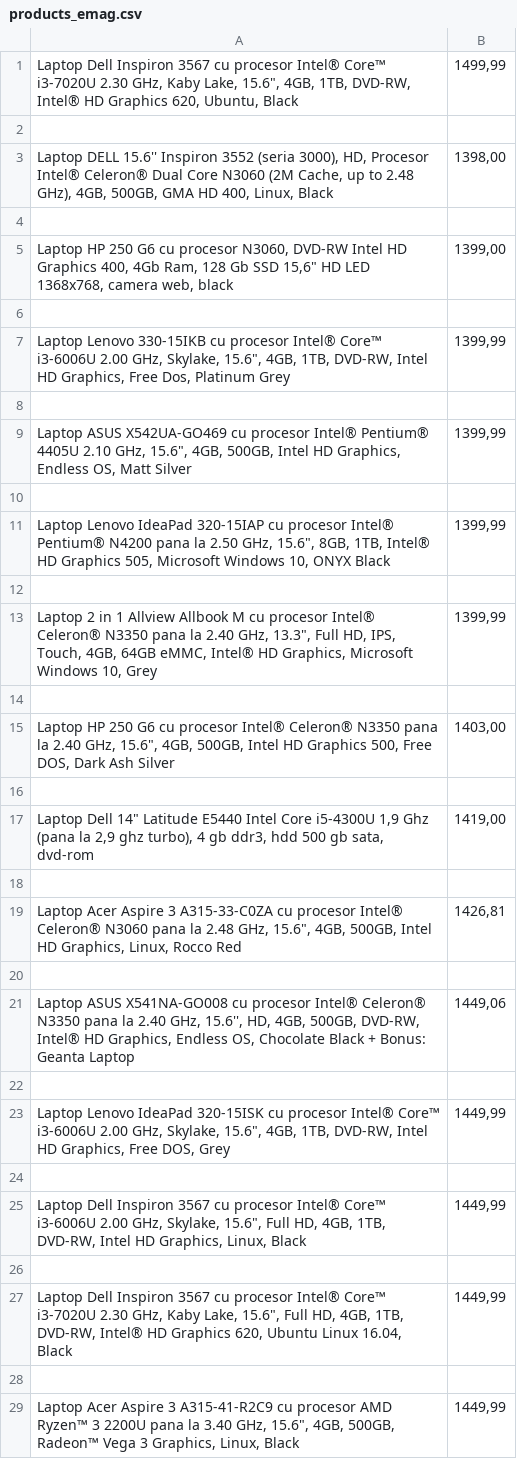
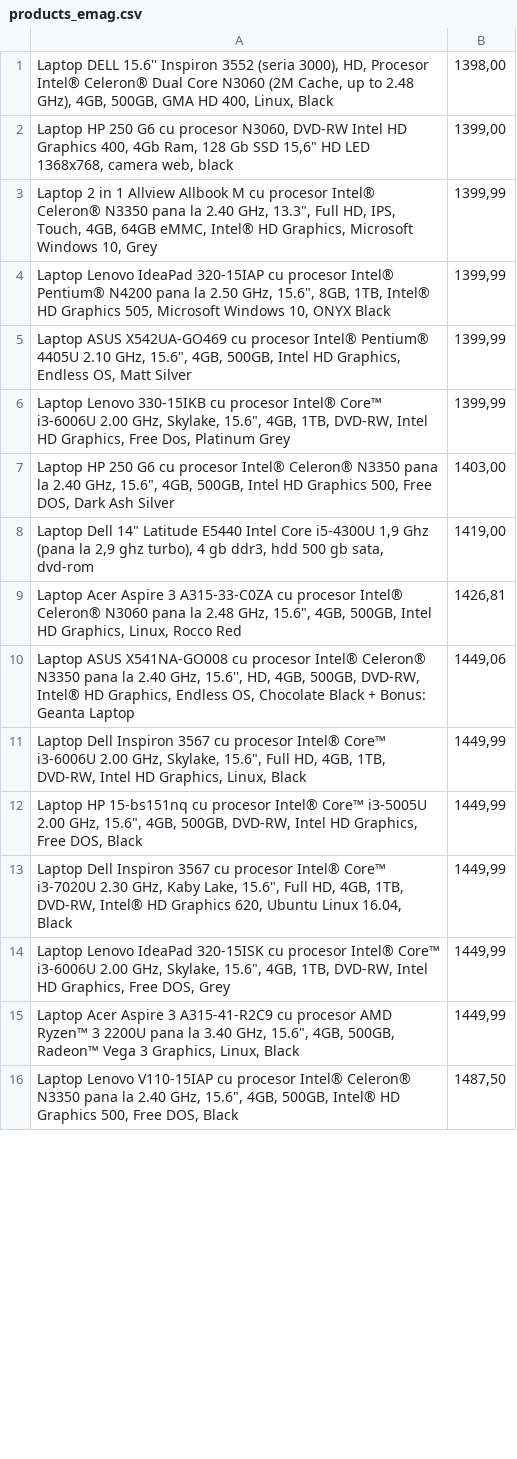
Before and after one commit to SakaTanai/web-scraper, a CSV file: products_emag.csv, drawn as a sheet; only a part is shown; the shorter side is filled out with more unchanged rows; the diff covers the shown part only.

```diff
--- a/products_emag.csv
+++ b/products_emag.csv
@@ -1,29 +1,15 @@
-"Laptop Dell Inspiron 3567 cu procesor Intel® Core™ i3-7020U 2.30 GHz, Kaby Lake, 15.6"", 4GB, 1TB, DVD-RW, Intel® HD Graphics 620, Ubuntu, Black","1499,99"
-
 "Laptop DELL 15.6'' Inspiron 3552 (seria 3000), HD, Procesor Intel® Celeron® Dual Core N3060 (2M Cache, up to 2.48 GHz), 4GB, 500GB, GMA HD 400, Linux, Black","1398,00"
-
 "Laptop HP 250 G6 cu procesor N3060, DVD-RW  Intel HD Graphics 400, 4Gb Ram, 128 Gb SSD 15,6"" HD LED 1368x768, camera web, black","1399,00"
-
+"Laptop 2 in 1 Allview Allbook M cu procesor Intel® Celeron® N3350 pana la 2.40 GHz, 13.3"", Full HD, IPS, Touch, 4GB, 64GB eMMC, Intel® HD Graphics, Microsoft Windows 10, Grey","1399,99"
+"Laptop Lenovo IdeaPad 320-15IAP cu procesor Intel® Pentium® N4200 pana la 2.50 GHz, 15.6"", 8GB, 1TB, Intel® HD Graphics 505, Microsoft Windows 10, ONYX Black","1399,99"
+"Laptop ASUS X542UA-GO469 cu procesor Intel® Pentium® 4405U 2.10 GHz, 15.6"", 4GB, 500GB, Intel HD Graphics, Endless OS, Matt Silver","1399,99"
 "Laptop Lenovo 330-15IKB cu procesor  Intel® Core™ i3-6006U 2.00 GHz, Skylake, 15.6"", 4GB, 1TB, DVD-RW, Intel HD Graphics, Free Dos, Platinum Grey","1399,99"
-
-"Laptop ASUS X542UA-GO469 cu procesor Intel® Pentium® 4405U 2.10 GHz, 15.6"", 4GB, 500GB, Intel HD Graphics, Endless OS, Matt Silver","1399,99"
-
-"Laptop Lenovo IdeaPad 320-15IAP cu procesor Intel® Pentium® N4200 pana la 2.50 GHz, 15.6"", 8GB, 1TB, Intel® HD Graphics 505, Microsoft Windows 10, ONYX Black","1399,99"
-
-"Laptop 2 in 1 Allview Allbook M cu procesor Intel® Celeron® N3350 pana la 2.40 GHz, 13.3"", Full HD, IPS, Touch, 4GB, 64GB eMMC, Intel® HD Graphics, Microsoft Windows 10, Grey","1399,99"
-
 "Laptop HP 250 G6 cu procesor Intel® Celeron® N3350 pana la 2.40 GHz, 15.6"", 4GB, 500GB, Intel HD Graphics 500, Free DOS, Dark Ash Silver","1403,00"
-
 "Laptop Dell 14"" Latitude E5440 Intel Core  i5-4300U 1,9 Ghz (pana la 2,9 ghz turbo), 4 gb ddr3, hdd 500 gb sata, dvd-rom","1419,00"
-
 "Laptop Acer Aspire 3 A315-33-C0ZA cu procesor Intel® Celeron® N3060 pana la 2.48 GHz, 15.6"", 4GB, 500GB, Intel HD Graphics, Linux, Rocco Red","1426,81"
-
 "Laptop ASUS X541NA-GO008 cu procesor Intel® Celeron® N3350 pana la 2.40 GHz, 15.6'', HD, 4GB, 500GB, DVD-RW, Intel® HD Graphics, Endless OS, Chocolate Black + Bonus: Geanta Laptop","1449,06"
-
+"Laptop Dell Inspiron 3567 cu procesor Intel® Core™ i3-6006U 2.00 GHz, Skylake, 15.6"", Full HD, 4GB, 1TB, DVD-RW, Intel HD Graphics, Linux, Black","1449,99"
+"Laptop HP 15-bs151nq cu procesor Intel® Core™ i3-5005U 2.00 GHz, 15.6"", 4GB, 500GB, DVD-RW, Intel HD Graphics, Free DOS, Black","1449,99"
+"Laptop Dell Inspiron 3567 cu procesor Intel® Core™ i3-7020U 2.30 GHz, Kaby Lake, 15.6"", Full HD, 4GB, 1TB, DVD-RW, Intel® HD Graphics 620, Ubuntu Linux 16.04, Black","1449,99"
 "Laptop Lenovo IdeaPad 320-15ISK cu procesor Intel® Core™ i3-6006U 2.00 GHz, Skylake, 15.6"", 4GB, 1TB, DVD-RW, Intel HD Graphics, Free DOS, Grey","1449,99"
-
-"Laptop Dell Inspiron 3567 cu procesor Intel® Core™ i3-6006U 2.00 GHz, Skylake, 15.6"", Full HD, 4GB, 1TB, DVD-RW, Intel HD Graphics, Linux, Black","1449,99"
-
-"Laptop Dell Inspiron 3567 cu procesor Intel® Core™ i3-7020U 2.30 GHz, Kaby Lake, 15.6"", Full HD, 4GB, 1TB, DVD-RW, Intel® HD Graphics 620, Ubuntu Linux 16.04, Black","1449,99"
-
 "Laptop Acer Aspire 3 A315-41-R2C9 cu procesor AMD Ryzen™ 3 2200U pana la 3.40 GHz, 15.6"", 4GB, 500GB, Radeon™ Vega 3 Graphics, Linux, Black","1449,99"
```
Also changed, not shown: 45 removed rows, 5 moved rows and 16 edited cells elsewhere in this file, 2 other files.
